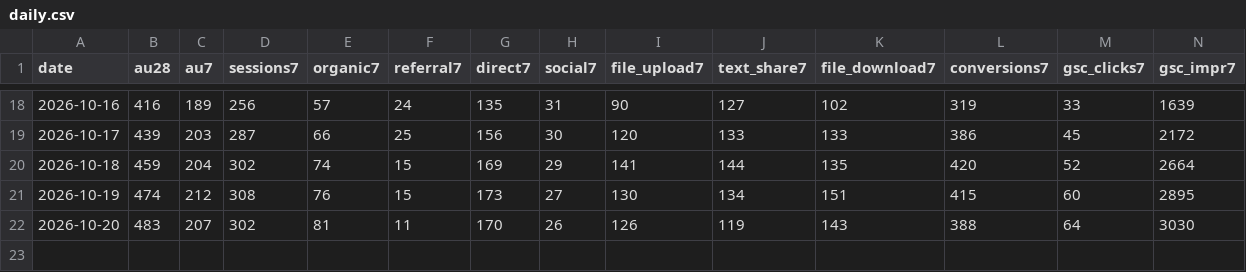
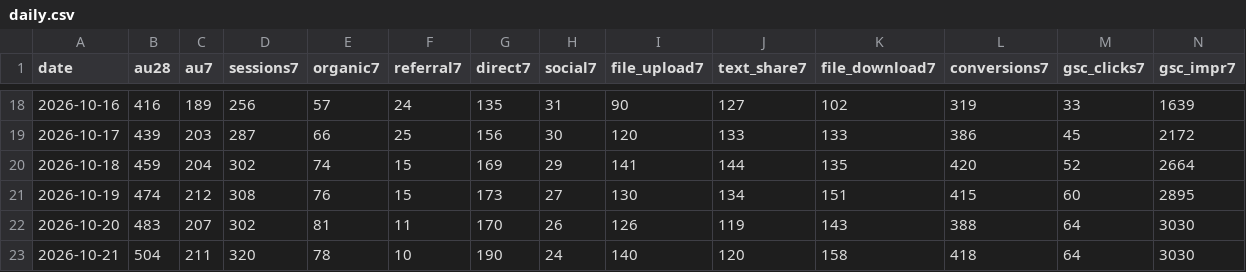
Before and after one commit to Kangchanghwan/only_ai_project, a CSV file: ops/metrics/daily.csv, drawn as a sheet; only a part is shown, gaps mark what is left out; rows hold the shown columns only; the diff names each change by its address in the sheet, - before the commit and + after, or states it on an @@ line.

```diff
--- a/ops/metrics/daily.csv
+++ b/ops/metrics/daily.csv
+row 23: 2026-10-21 | 504 | 211 | 320 | 78 | 10 | 190 | 24 | 140 | 120 | 158 | 418 | 64 | 3030
```
Also changed, not shown: 3 other files.
